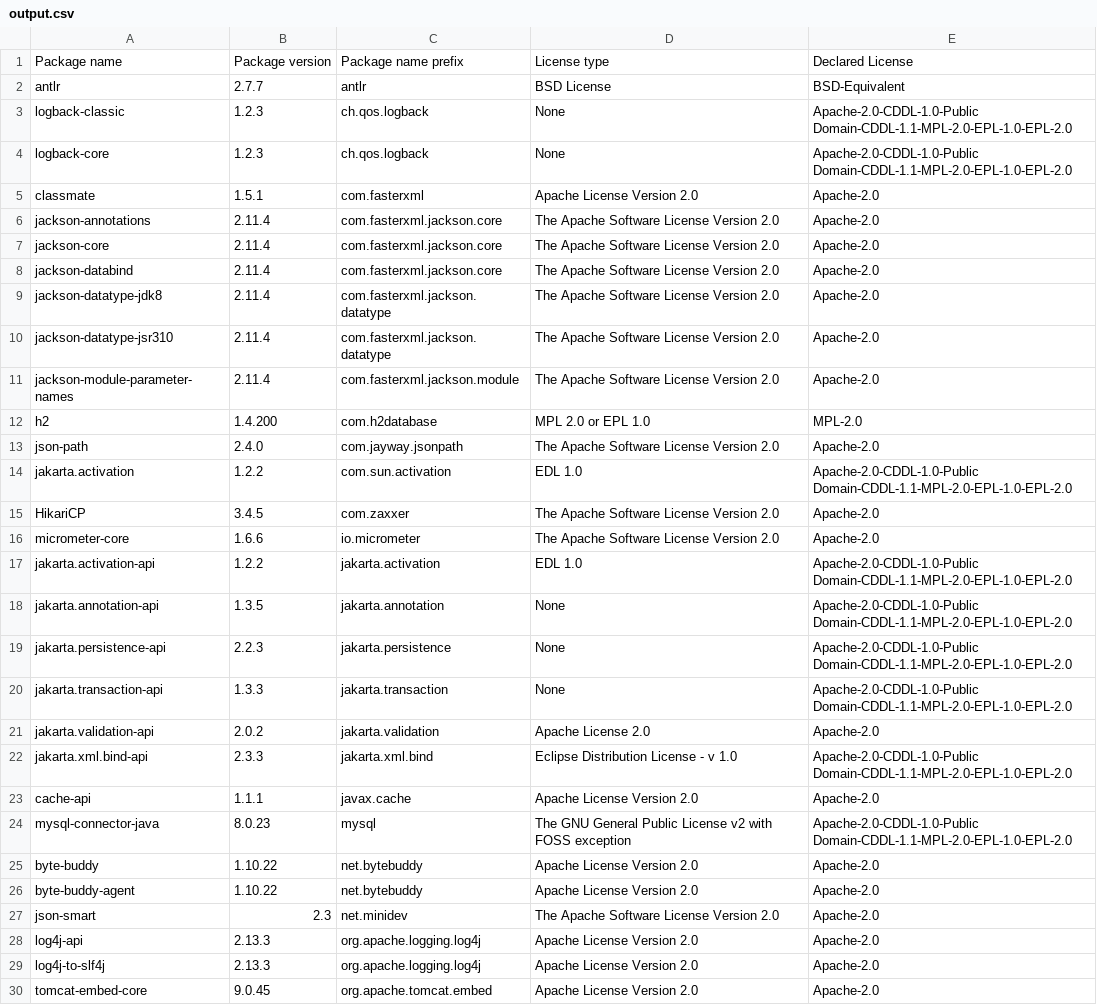
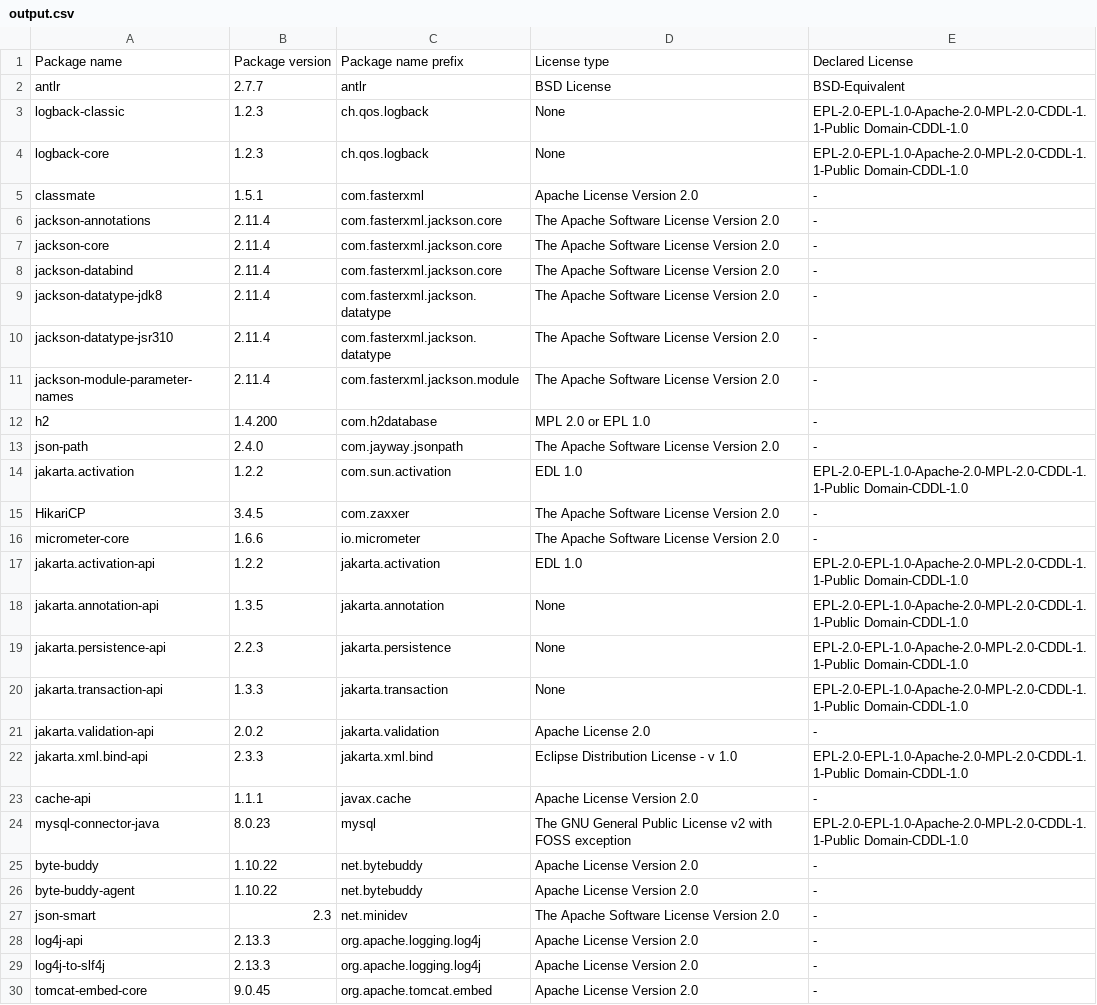
Before and after one commit to Kurii957/license-listing, a CSV file: files/output.csv, drawn as a sheet; only a part is shown; the diff covers the shown part only.

```diff
--- a/files/output.csv
+++ b/files/output.csv
@@ -2,29 +2,29 @@ Package name,Package version,Package name prefix,License type,Declared License
 antlr,2.7.7,antlr,BSD License,BSD-Equivalent
-logback-classic,1.2.3,ch.qos.logback,None,Apache-2.0-CDDL-1.0-Public Domain-CDDL-1.1-MPL-2.0-EPL-1.0-EPL-2.0
-logback-core,1.2.3,ch.qos.logback,None,Apache-2.0-CDDL-1.0-Public Domain-CDDL-1.1-MPL-2.0-EPL-1.0-EPL-2.0
-classmate,1.5.1,com.fasterxml,Apache License Version 2.0,Apache-2.0
-jackson-annotations,2.11.4,com.fasterxml.jackson.core,The Apache Software License Version 2.0,Apache-2.0
-jackson-core,2.11.4,com.fasterxml.jackson.core,The Apache Software License Version 2.0,Apache-2.0
-jackson-databind,2.11.4,com.fasterxml.jackson.core,The Apache Software License Version 2.0,Apache-2.0
-jackson-datatype-jdk8,2.11.4,com.fasterxml.jackson.datatype,The Apache Software License Version 2.0,Apache-2.0
-jackson-datatype-jsr310,2.11.4,com.fasterxml.jackson.datatype,The Apache Software License Version 2.0,Apache-2.0
-jackson-module-parameter-names,2.11.4,com.fasterxml.jackson.module,The Apache Software License Version 2.0,Apache-2.0
-h2,1.4.200,com.h2database,MPL 2.0 or EPL 1.0,MPL-2.0
-json-path,2.4.0,com.jayway.jsonpath,The Apache Software License Version 2.0,Apache-2.0
-jakarta.activation,1.2.2,com.sun.activation,EDL 1.0,Apache-2.0-CDDL-1.0-Public Domain-CDDL-1.1-MPL-2.0-EPL-1.0-EPL-2.0
-HikariCP,3.4.5,com.zaxxer,The Apache Software License Version 2.0,Apache-2.0
-micrometer-core,1.6.6,io.micrometer,The Apache Software License Version 2.0,Apache-2.0
-jakarta.activation-api,1.2.2,jakarta.activation,EDL 1.0,Apache-2.0-CDDL-1.0-Public Domain-CDDL-1.1-MPL-2.0-EPL-1.0-EPL-2.0
-jakarta.annotation-api,1.3.5,jakarta.annotation,None,Apache-2.0-CDDL-1.0-Public Domain-CDDL-1.1-MPL-2.0-EPL-1.0-EPL-2.0
-jakarta.persistence-api,2.2.3,jakarta.persistence,None,Apache-2.0-CDDL-1.0-Public Domain-CDDL-1.1-MPL-2.0-EPL-1.0-EPL-2.0
-jakarta.transaction-api,1.3.3,jakarta.transaction,None,Apache-2.0-CDDL-1.0-Public Domain-CDDL-1.1-MPL-2.0-EPL-1.0-EPL-2.0
-jakarta.validation-api,2.0.2,jakarta.validation,Apache License 2.0,Apache-2.0
-jakarta.xml.bind-api,2.3.3,jakarta.xml.bind,Eclipse Distribution License - v 1.0,Apache-2.0-CDDL-1.0-Public Domain-CDDL-1.1-MPL-2.0-EPL-1.0-EPL-2.0
-cache-api,1.1.1,javax.cache,Apache License Version 2.0,Apache-2.0
-mysql-connector-java,8.0.23,mysql,The GNU General Public License v2 with FOSS exception,Apache-2.0-CDDL-1.0-Public Domain-CDDL-1.1-MPL-2.0-EPL-1.0-EPL-2.0
-byte-buddy,1.10.22,net.bytebuddy,Apache License Version 2.0,Apache-2.0
-byte-buddy-agent,1.10.22,net.bytebuddy,Apache License Version 2.0,Apache-2.0
-json-smart,2.3,net.minidev,The Apache Software License Version 2.0,Apache-2.0
-log4j-api,2.13.3,org.apache.logging.log4j,Apache License Version 2.0,Apache-2.0
-log4j-to-slf4j,2.13.3,org.apache.logging.log4j,Apache License Version 2.0,Apache-2.0
-tomcat-embed-core,9.0.45,org.apache.tomcat.embed,Apache License Version 2.0,Apache-2.0
+logback-classic,1.2.3,ch.qos.logback,None,EPL-2.0-EPL-1.0-Apache-2.0-MPL-2.0-CDDL-1.1-Public Domain-CDDL-1.0
+logback-core,1.2.3,ch.qos.logback,None,EPL-2.0-EPL-1.0-Apache-2.0-MPL-2.0-CDDL-1.1-Public Domain-CDDL-1.0
+classmate,1.5.1,com.fasterxml,Apache License Version 2.0,-
+jackson-annotations,2.11.4,com.fasterxml.jackson.core,The Apache Software License Version 2.0,-
+jackson-core,2.11.4,com.fasterxml.jackson.core,The Apache Software License Version 2.0,-
+jackson-databind,2.11.4,com.fasterxml.jackson.core,The Apache Software License Version 2.0,-
+jackson-datatype-jdk8,2.11.4,com.fasterxml.jackson.datatype,The Apache Software License Version 2.0,-
+jackson-datatype-jsr310,2.11.4,com.fasterxml.jackson.datatype,The Apache Software License Version 2.0,-
+jackson-module-parameter-names,2.11.4,com.fasterxml.jackson.module,The Apache Software License Version 2.0,-
+h2,1.4.200,com.h2database,MPL 2.0 or EPL 1.0,-
+json-path,2.4.0,com.jayway.jsonpath,The Apache Software License Version 2.0,-
+jakarta.activation,1.2.2,com.sun.activation,EDL 1.0,EPL-2.0-EPL-1.0-Apache-2.0-MPL-2.0-CDDL-1.1-Public Domain-CDDL-1.0
+HikariCP,3.4.5,com.zaxxer,The Apache Software License Version 2.0,-
+micrometer-core,1.6.6,io.micrometer,The Apache Software License Version 2.0,-
+jakarta.activation-api,1.2.2,jakarta.activation,EDL 1.0,EPL-2.0-EPL-1.0-Apache-2.0-MPL-2.0-CDDL-1.1-Public Domain-CDDL-1.0
+jakarta.annotation-api,1.3.5,jakarta.annotation,None,EPL-2.0-EPL-1.0-Apache-2.0-MPL-2.0-CDDL-1.1-Public Domain-CDDL-1.0
+jakarta.persistence-api,2.2.3,jakarta.persistence,None,EPL-2.0-EPL-1.0-Apache-2.0-MPL-2.0-CDDL-1.1-Public Domain-CDDL-1.0
+jakarta.transaction-api,1.3.3,jakarta.transaction,None,EPL-2.0-EPL-1.0-Apache-2.0-MPL-2.0-CDDL-1.1-Public Domain-CDDL-1.0
+jakarta.validation-api,2.0.2,jakarta.validation,Apache License 2.0,-
+jakarta.xml.bind-api,2.3.3,jakarta.xml.bind,Eclipse Distribution License - v 1.0,EPL-2.0-EPL-1.0-Apache-2.0-MPL-2.0-CDDL-1.1-Public Domain-CDDL-1.0
+cache-api,1.1.1,javax.cache,Apache License Version 2.0,-
+mysql-connector-java,8.0.23,mysql,The GNU General Public License v2 with FOSS exception,EPL-2.0-EPL-1.0-Apache-2.0-MPL-2.0-CDDL-1.1-Public Domain-CDDL-1.0
+byte-buddy,1.10.22,net.bytebuddy,Apache License Version 2.0,-
+byte-buddy-agent,1.10.22,net.bytebuddy,Apache License Version 2.0,-
+json-smart,2.3,net.minidev,The Apache Software License Version 2.0,-
+log4j-api,2.13.3,org.apache.logging.log4j,Apache License Version 2.0,-
+log4j-to-slf4j,2.13.3,org.apache.logging.log4j,Apache License Version 2.0,-
+tomcat-embed-core,9.0.45,org.apache.tomcat.embed,Apache License Version 2.0,-
```
Also changed, not shown: 58 edited cells elsewhere in this file, 1 other file.
